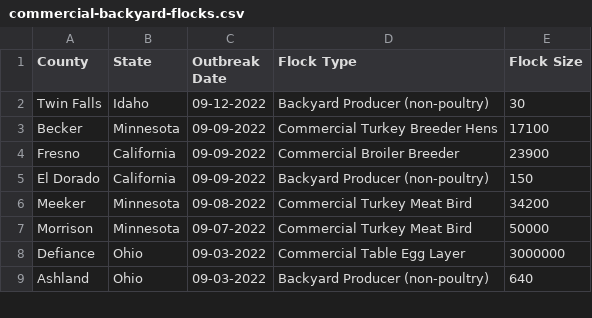
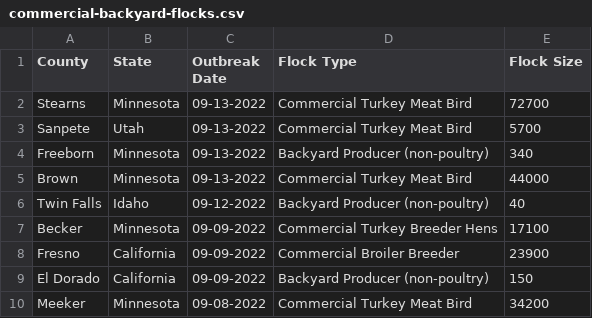
Before and after one commit to simonw/scrape-us-avian-flu, a CSV file: commercial-backyard-flocks.csv, drawn as a sheet; only a part is shown; the shorter side is filled out with more unchanged rows.

```diff
--- a/commercial-backyard-flocks.csv
+++ b/commercial-backyard-flocks.csv
@@ -1,3 +1,7 @@
 "County","State","Outbreak Date","Flock Type","Flock Size"
-"Twin Falls","Idaho","09-12-2022","Backyard Producer (non-poultry)","30"
+"Stearns","Minnesota","09-13-2022","Commercial Turkey Meat Bird","72700"
+"Sanpete","Utah","09-13-2022","Commercial Turkey Meat Bird","5700"
+"Freeborn","Minnesota","09-13-2022","Backyard Producer (non-poultry)","340"
+"Brown","Minnesota","09-13-2022","Commercial Turkey Meat Bird","44000"
+"Twin Falls","Idaho","09-12-2022","Backyard Producer (non-poultry)","40"
 "Becker","Minnesota","09-09-2022","Commercial Turkey Breeder Hens","17100"
```
Also changed, not shown: hpai-wild-birds.csv.
